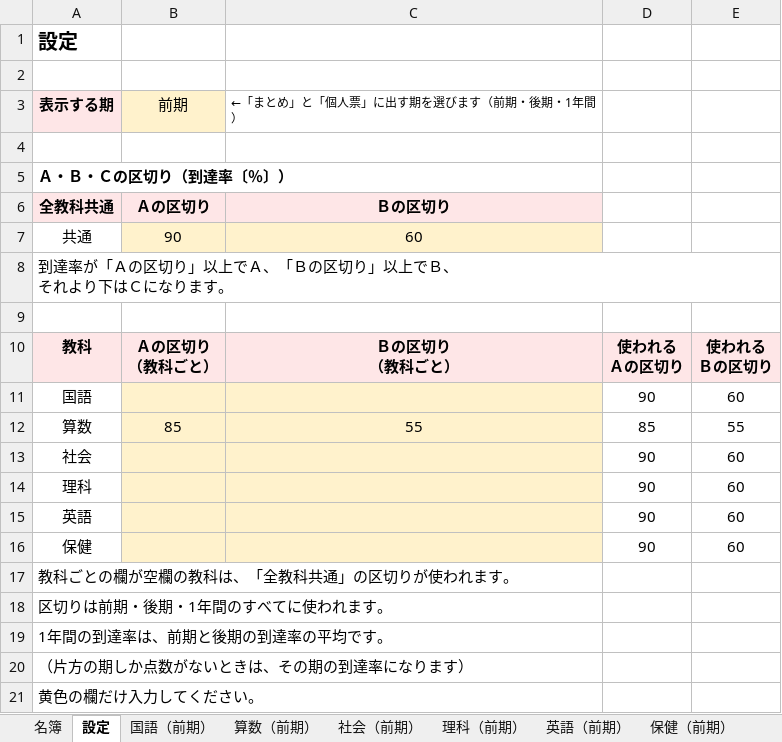
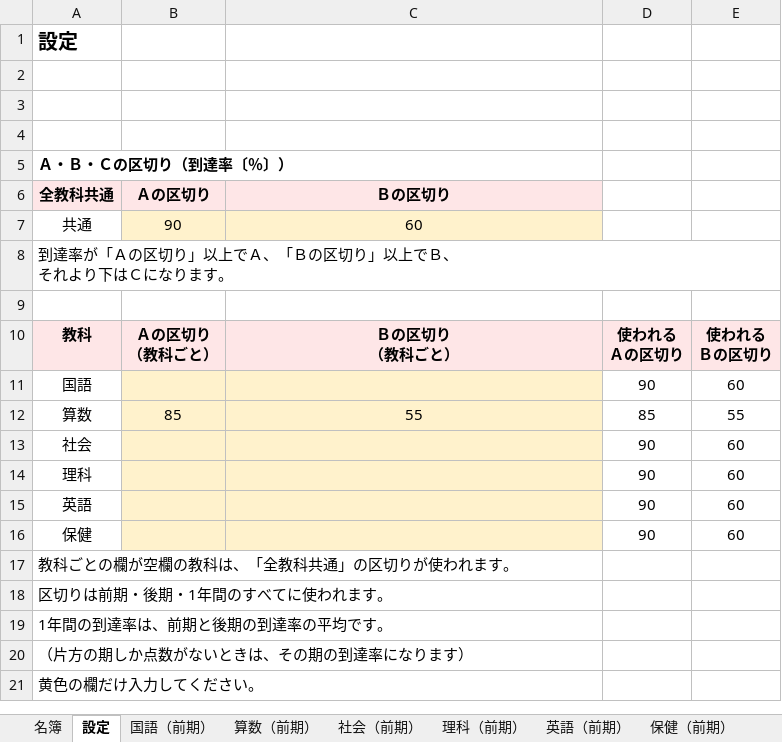
Before and after one commit to chumbasan-glitch/main, an Excel workbook: 観点別得点集計表_改良版_テスト用.xlsx, sheet 設定, drawn as a sheet; values as stored, in another font and other column widths than the file's, no borders; the diff names each change by its address in the sheet, - before the commit and + after, or states it on an @@ line.

```diff
--- a/観点別得点集計表_改良版_テスト用.xlsx (sheet 設定)
+++ b/観点別得点集計表_改良版_テスト用.xlsx (sheet 設定)
-row 3: 表示する期 | 前期 | ←「まとめ」と「個人票」に出す期を選びます（前期・後期・1年間）
+row 3: (empty)
-A3 fill: #FEE6E7
+A3 fill: none
-B3 fill: #FFF2CC
+B3 fill: none
```
Also changed, not shown: sheet 個人票, other sheet tabs, formulas that keep their value, 観点別得点集計表_改良版.xlsx.
